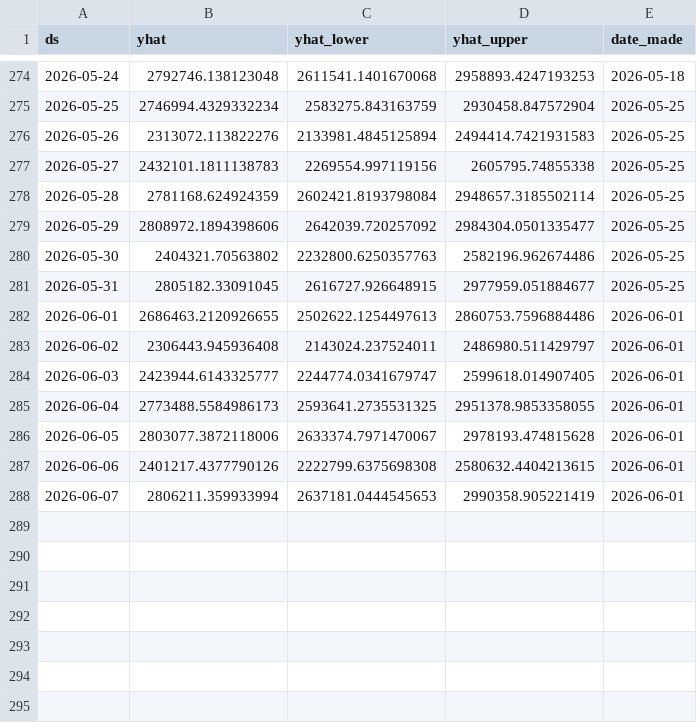
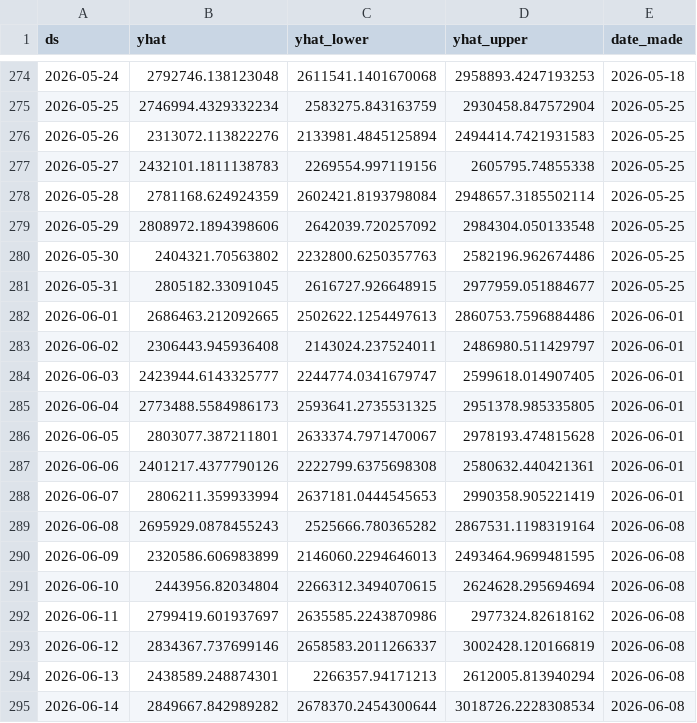
Before and after one commit to KingKoolKat/TSA-forecast-dashboard, a CSV file: data/weekly_forecast_history.csv, drawn as a sheet; only a part is shown, gaps mark what is left out.

```diff
--- a/data/weekly_forecast_history.csv
+++ b/data/weekly_forecast_history.csv
@@ -278,11 +278,18 @@ ds,yhat,yhat_lower,yhat_upper,date_made
 2026-05-28,2781168.624924359,2602421.8193798084,2948657.3185502114,2026-05-25
-2026-05-29,2808972.1894398606,2642039.720257092,2984304.0501335477,2026-05-25
+2026-05-29,2808972.1894398606,2642039.720257092,2984304.050133548,2026-05-25
 2026-05-30,2404321.70563802,2232800.6250357763,2582196.962674486,2026-05-25
 2026-05-31,2805182.33091045,2616727.926648915,2977959.051884677,2026-05-25
-2026-06-01,2686463.2120926655,2502622.1254497613,2860753.7596884486,2026-06-01
+2026-06-01,2686463.212092665,2502622.1254497613,2860753.7596884486,2026-06-01
 2026-06-02,2306443.945936408,2143024.237524011,2486980.511429797,2026-06-01
 2026-06-03,2423944.6143325777,2244774.0341679747,2599618.014907405,2026-06-01
-2026-06-04,2773488.5584986173,2593641.2735531325,2951378.9853358055,2026-06-01
-2026-06-05,2803077.3872118006,2633374.7971470067,2978193.474815628,2026-06-01
-2026-06-06,2401217.4377790126,2222799.6375698308,2580632.4404213615,2026-06-01
+2026-06-04,2773488.5584986173,2593641.2735531325,2951378.985335805,2026-06-01
+2026-06-05,2803077.387211801,2633374.7971470067,2978193.474815628,2026-06-01
+2026-06-06,2401217.4377790126,2222799.6375698308,2580632.440421361,2026-06-01
 2026-06-07,2806211.359933994,2637181.0444545653,2990358.905221419,2026-06-01
+2026-06-08,2695929.0878455243,2525666.780365282,2867531.1198319164,2026-06-08
+2026-06-09,2320586.606983899,2146060.2294646013,2493464.9699481595,2026-06-08
+2026-06-10,2443956.82034804,2266312.3494070615,2624628.295694694,2026-06-08
+2026-06-11,2799419.601937697,2635585.2243870986,2977324.82618162,2026-06-08
+2026-06-12,2834367.737699146,2658583.2011266337,3002428.120166819,2026-06-08
+2026-06-13,2438589.248874301,2266357.94171213,2612005.813940294,2026-06-08
+2026-06-14,2849667.842989282,2678370.2454300644,3018726.2228308534,2026-06-08
```
Also changed, not shown: data/tsa_forecast.csv.
